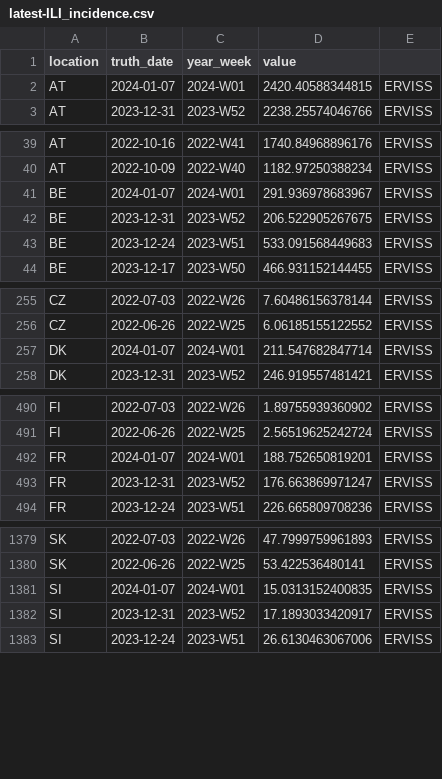
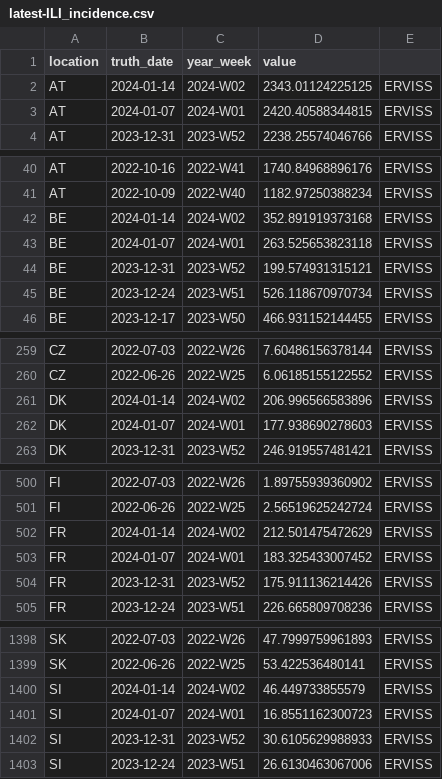
Before and after one commit to european-modelling-hubs/flu-forecast-hub, a CSV file: target-data/latest-ILI_incidence.csv, drawn as a sheet; only a part is shown, gaps mark what is left out; the diff covers the shown part only.

```diff
--- a/target-data/latest-ILI_incidence.csv
+++ b/target-data/latest-ILI_incidence.csv
@@ -1,2 +1,3 @@
 location,truth_date,year_week,value
+AT,2024-01-14,2024-W02,2343.01124225125,ERVISS
 AT,2024-01-07,2024-W01,2420.40588344815,ERVISS
@@ -40,5 +41,6 @@ AT,2022-10-16,2022-W41,1740.84968896176,ERVISS
 AT,2022-10-09,2022-W40,1182.97250388234,ERVISS
-BE,2024-01-07,2024-W01,291.936978683967,ERVISS
-BE,2023-12-31,2023-W52,206.522905267675,ERVISS
-BE,2023-12-24,2023-W51,533.091568449683,ERVISS
+BE,2024-01-14,2024-W02,352.891919373168,ERVISS
+BE,2024-01-07,2024-W01,263.525653823118,ERVISS
+BE,2023-12-31,2023-W52,199.574931315121,ERVISS
+BE,2023-12-24,2023-W51,526.118670970734,ERVISS
 BE,2023-12-17,2023-W50,466.931152144455,ERVISS
@@ -256,3 +260,4 @@ CZ,2022-07-03,2022-W26,7.60486156378144,ERVISS
 CZ,2022-06-26,2022-W25,6.06185155122552,ERVISS
-DK,2024-01-07,2024-W01,211.547682847714,ERVISS
+DK,2024-01-14,2024-W02,206.996566583896,ERVISS
+DK,2024-01-07,2024-W01,177.938690278603,ERVISS
 DK,2023-12-31,2023-W52,246.919557481421,ERVISS
@@ -491,4 +501,5 @@ FI,2022-07-03,2022-W26,1.89755939360902,ERVISS
 FI,2022-06-26,2022-W25,2.56519625242724,ERVISS
-FR,2024-01-07,2024-W01,188.752650819201,ERVISS
-FR,2023-12-31,2023-W52,176.663869971247,ERVISS
+FR,2024-01-14,2024-W02,212.501475472629,ERVISS
+FR,2024-01-07,2024-W01,183.325433007452,ERVISS
+FR,2023-12-31,2023-W52,175.911136214426,ERVISS
 FR,2023-12-24,2023-W51,226.665809708236,ERVISS
@@ -1380,4 +1399,5 @@ SK,2022-07-03,2022-W26,47.7999759961893,ERVISS
 SK,2022-06-26,2022-W25,53.422536480141,ERVISS
-SI,2024-01-07,2024-W01,15.0313152400835,ERVISS
-SI,2023-12-31,2023-W52,17.1893033420917,ERVISS
+SI,2024-01-14,2024-W02,46.449733855579,ERVISS
+SI,2024-01-07,2024-W01,16.8551162300723,ERVISS
+SI,2023-12-31,2023-W52,30.6105629988933,ERVISS
 SI,2023-12-24,2023-W51,26.6130463067006,ERVISS
```
Also changed, not shown: 16 added rows and 39 edited cells elsewhere in this file.
